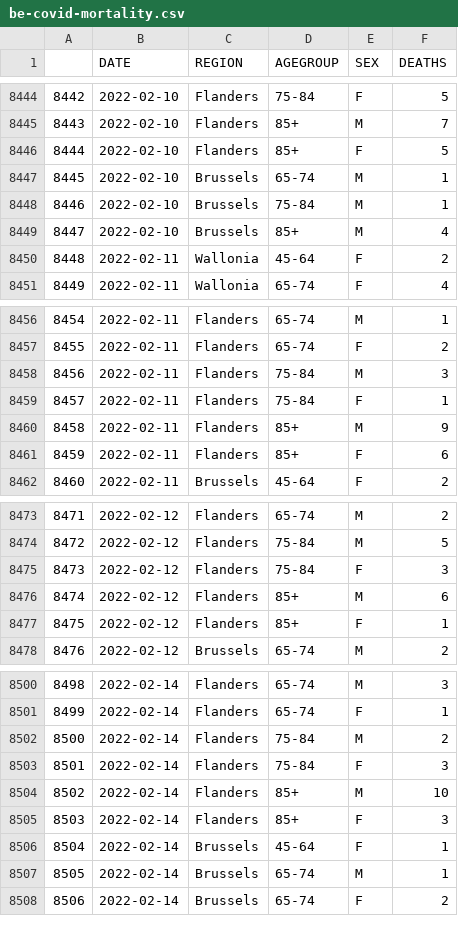
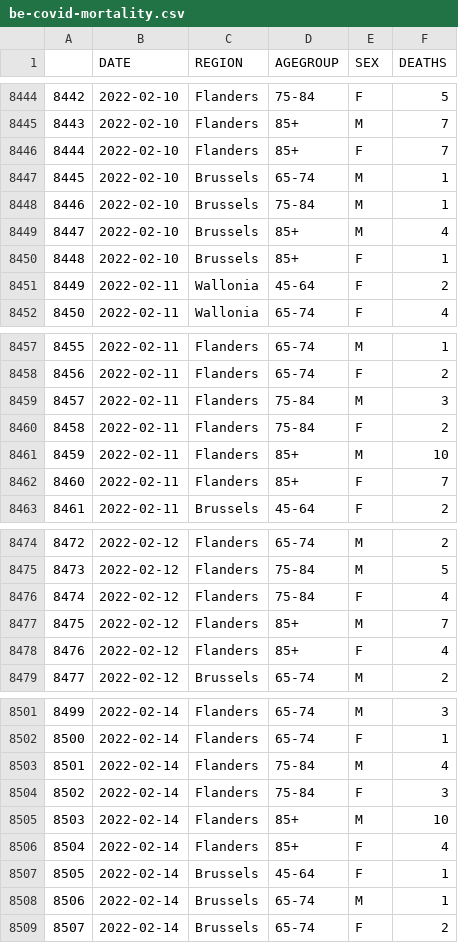
Before and after one commit to pschaus/covidatabe, a CSV file: static/csv/be-covid-mortality.csv, drawn as a sheet; only a part is shown, gaps mark what is left out; addresses are those after the commit; the diff covers the shown part only; the diff names each change by its address in the sheet, - before the commit and + after, or states it on an @@ line.

```diff
--- a/static/csv/be-covid-mortality.csv
+++ b/static/csv/be-covid-mortality.csv
-F8446 (DEATHS): 5
+F8446 (DEATHS): 7
+row 8450: 8448 | 2022-02-10 | Brussels | 85+ | F | 1
@@ column A renumbered between rows 8451 and 8542 @@
-F8460 (DEATHS): 1
+F8460 (DEATHS): 2
-F8461 (DEATHS): 9
+F8461 (DEATHS): 10
-F8462 (DEATHS): 6
+F8462 (DEATHS): 7
-F8476 (DEATHS): 3
+F8476 (DEATHS): 4
-F8477 (DEATHS): 6
+F8477 (DEATHS): 7
-F8478 (DEATHS): 1
+F8478 (DEATHS): 4
-F8503 (DEATHS): 2
+F8503 (DEATHS): 4
-F8506 (DEATHS): 3
+F8506 (DEATHS): 4
```
Also changed, not shown: 15 added rows and 11 edited cells elsewhere in this file, static/csv/be-covid-provinces-all.csv, 8 other files.
